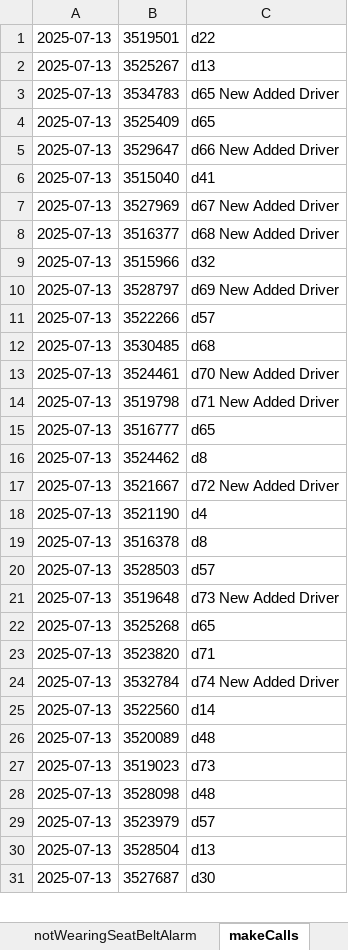
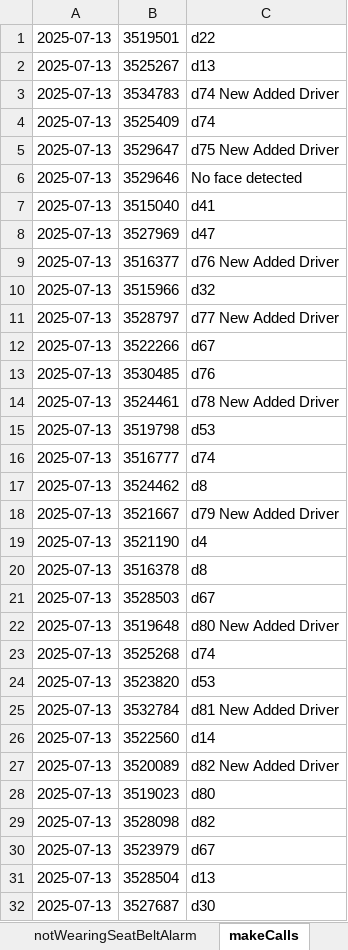
Before and after one commit to yasir-ali437/Adlytic_Internship, an Excel workbook: RetinaFace/Face_Recognition_Results.xlsx, sheet makeCalls, drawn as a sheet; only a part is shown; values as stored, in another font and other column widths than the file's, no borders; addresses are those after the commit; the diff covers the shown part only; the diff names each change by its address in the sheet, - before the commit and + after, or states it on an @@ line.

```diff
--- a/RetinaFace/Face_Recognition_Results.xlsx (sheet makeCalls)
+++ b/RetinaFace/Face_Recognition_Results.xlsx (sheet makeCalls)
-C3: d65 New Added Driver
+C3: d74 New Added Driver
-C4: d65
+C4: d74
-C5: d66 New Added Driver
+C5: d75 New Added Driver
+row 6: 2025-07-13 | 3529646 | No face detected
-C8: d67 New Added Driver
+C8: d47
-C9: d68 New Added Driver
+C9: d76 New Added Driver
-C11: d69 New Added Driver
+C11: d77 New Added Driver
-C12: d57
+C12: d67
-C13: d68
+C13: d76
-C14: d70 New Added Driver
+C14: d78 New Added Driver
-C15: d71 New Added Driver
+C15: d53
-C16: d65
+C16: d74
-C18: d72 New Added Driver
+C18: d79 New Added Driver
-C21: d57
+C21: d67
-C22: d73 New Added Driver
+C22: d80 New Added Driver
-C23: d65
+C23: d74
-C24: d71
+C24: d53
-C25: d74 New Added Driver
+C25: d81 New Added Driver
-C27: d48
+C27: d82 New Added Driver
-C28: d73
+C28: d80
-C29: d48
+C29: d82
-C30: d57
+C30: d67
```
Also changed, not shown: 39 edited cells elsewhere in this sheet, sheet fatigueDriving, sheet smoke, sheet notWearingSeatBeltAlarm, 5 other files.
